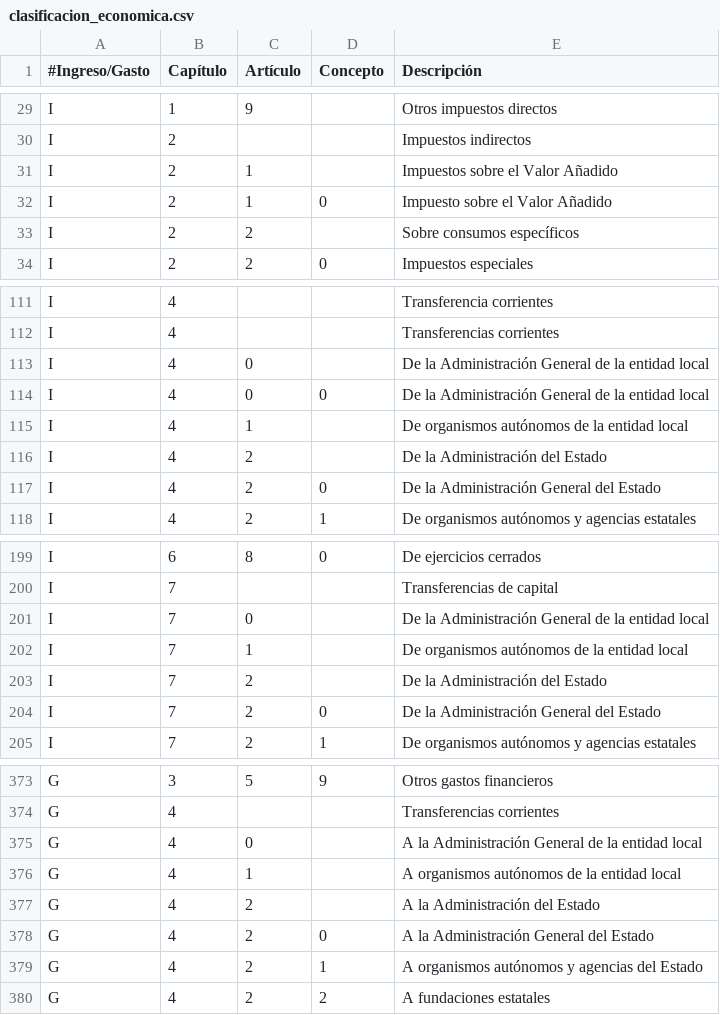
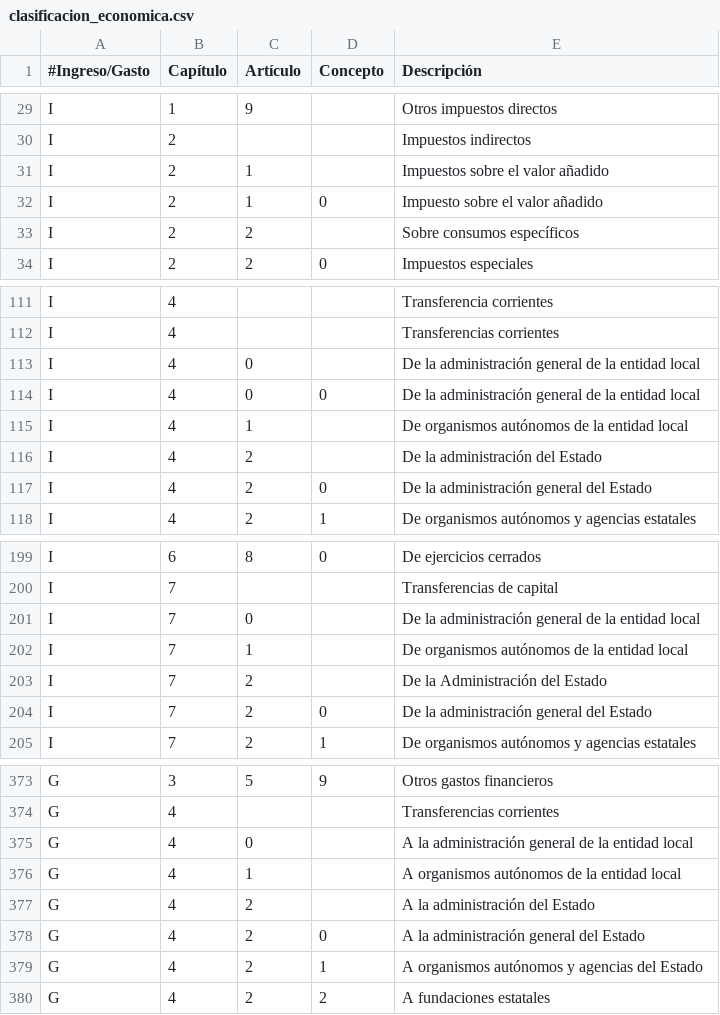
Before and after one commit to civio/presupuesto-cheste, a CSV file: data/es/clasificacion_economica.csv, drawn as a sheet; only a part is shown, gaps mark what is left out; the diff covers the shown part only.

```diff
--- a/data/es/clasificacion_economica.csv
+++ b/data/es/clasificacion_economica.csv
@@ -30,4 +30,4 @@ I,1,9,,Otros impuestos directos
 I,2,,,Impuestos indirectos
-I,2,1,,Impuestos sobre el Valor Añadido
-I,2,1,0,Impuesto sobre el Valor Añadido
+I,2,1,,Impuestos sobre el valor añadido
+I,2,1,0,Impuesto sobre el valor añadido
 I,2,2,,Sobre consumos específicos
@@ -112,7 +112,7 @@ I,4,,,Transferencia corrientes
 I,4,,,Transferencias corrientes
-I,4,0,,De la Administración General de la entidad local
-I,4,0,0,De la Administración General de la entidad local
+I,4,0,,De la administración general de la entidad local
+I,4,0,0,De la administración general de la entidad local
 I,4,1,,De organismos autónomos de la entidad local
-I,4,2,,De la Administración del Estado
-I,4,2,0,De la Administración General del Estado
+I,4,2,,De la administración del Estado
+I,4,2,0,De la administración general del Estado
 I,4,2,1,De organismos autónomos y agencias estatales
@@ -200,6 +200,6 @@ I,6,8,0,De ejercicios cerrados
 I,7,,,Transferencias de capital
-I,7,0,,De la Administración General de la entidad local
+I,7,0,,De la administración general de la entidad local
 I,7,1,,De organismos autónomos de la entidad local
 I,7,2,,De la Administración del Estado
-I,7,2,0,De la Administración General del Estado
+I,7,2,0,De la administración general del Estado
 I,7,2,1,De organismos autónomos y agencias estatales
@@ -374,6 +374,6 @@ G,3,5,9,Otros gastos financieros
 G,4,,,Transferencias corrientes
-G,4,0,,A la Administración General de la entidad local
+G,4,0,,A la administración general de la entidad local
 G,4,1,,A organismos autónomos de la entidad local
-G,4,2,,A la Administración del Estado
-G,4,2,0,A la Administración General del Estado
+G,4,2,,A la administración del Estado
+G,4,2,0,A la administración general del Estado
 G,4,2,1,A organismos autónomos y agencias del Estado
```
Also changed, not shown: 1 added row, 28 removed rows and 7 edited cells elsewhere in this file, data/es/areas_funcionales.csv, 20 other files.
